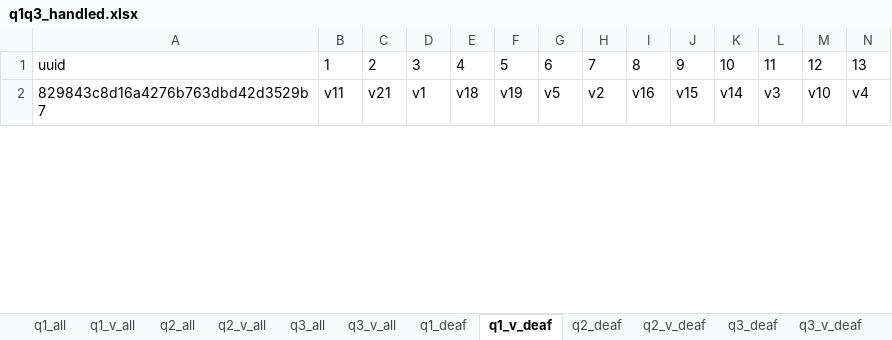
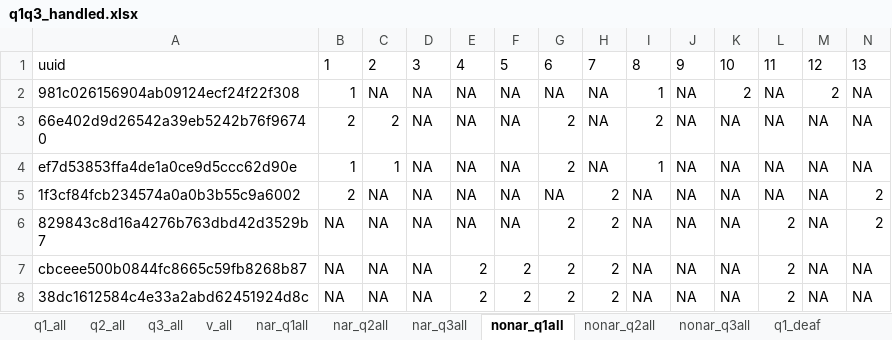
Before and after one commit to somang/signal_detection_theory, an Excel workbook: q1q3_handled.xlsx, sheet nonar_q1all, drawn as a sheet; only a part is shown; values as stored, in another font and other column widths than the file's, no borders; addresses are those after the commit; rows hold the shown columns only; the diff covers the shown part only; the diff names each change by its address in the sheet, - before the commit and + after, or states it on an @@ line.

```diff
--- a/q1q3_handled.xlsx (sheet nonar_q1all)
+++ b/q1q3_handled.xlsx (sheet nonar_q1all)
-sheet tab: q2_v_all
+sheet tab: v_all
-sheet tab: q3_v_all
+sheet tab: nar_q2all
-sheet tab: q1_v_deaf
+sheet tab: nonar_q1all
-sheet tab: q2_v_deaf
+sheet tab: nonar_q3all
-sheet tab: q1_v_all
-sheet tab: q3_v_deaf
+sheet tab: nar_q1all
+sheet tab: nar_q3all
+sheet tab: nonar_q2all
@@ sheet tab order changed: q1_all | q2_all | q3_all | v_all | nar_q1all | nar_q2all | nar_q3all | nonar_q1all | nonar_q2all | nonar_q3all | q1_deaf @@
+row 2: 981c026156904ab09124ecf24f22f308 | 1 | NA | NA | NA | NA | NA | NA | 1 | NA | 2 | NA | 2 | NA
+row 3: 66e402d9d26542a39eb5242b76f96740 | 2 | 2 | NA | NA | NA | 2 | NA | 2 | NA | NA | NA | NA | NA
+row 4: ef7d53853ffa4de1a0ce9d5ccc62d90e | 1 | 1 | NA | NA | NA | 2 | NA | 1 | NA | NA | NA | NA | NA
+row 5: 1f3cf84fcb234574a0a0b3b55c9a6002 | 2 | NA | NA | NA | NA | NA | 2 | NA | NA | NA | NA | NA | 2
-B6: v11
+B6: NA
-C6: v21
+C6: NA
-D6: v1
+D6: NA
-E6: v18
+E6: NA
-F6: v19
+F6: NA
-G6: v5
+G6: 2
-H6: v2
+H6: 2
-I6: v16
+I6: NA
-J6: v15
+J6: NA
-K6: v14
+K6: NA
-L6: v3
+L6: 2
-M6: v10
+M6: NA
-N6: v4
+N6: 2
+row 7: cbceee500b0844fc8665c59fb8268b87 | NA | NA | NA | 2 | 2 | 2 | 2 | NA | NA | NA | 2 | NA | NA
+row 8: 38dc1612584c4e33a2abd62451924d8c | NA | NA | NA | 2 | 2 | 2 | 2 | NA | NA | NA | 2 | NA | NA
```
Also changed, not shown: 30 added rows, 10 removed rows and 332 edited cells elsewhere in this sheet, sheet nar_q2all, sheet nonar_q3all, sheet nar_q2deaf, sheet nonar_q1deaf, sheet v_deaf, sheet v_all, other sheet tabs, 1 other file.
